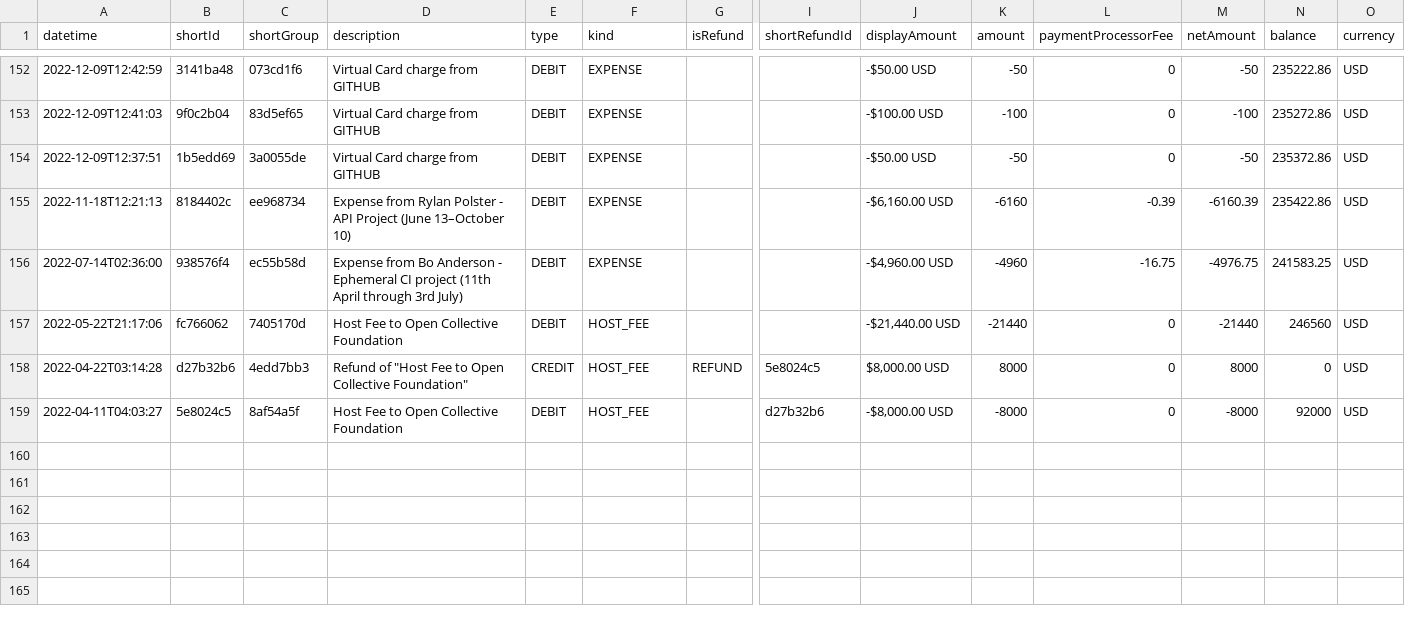
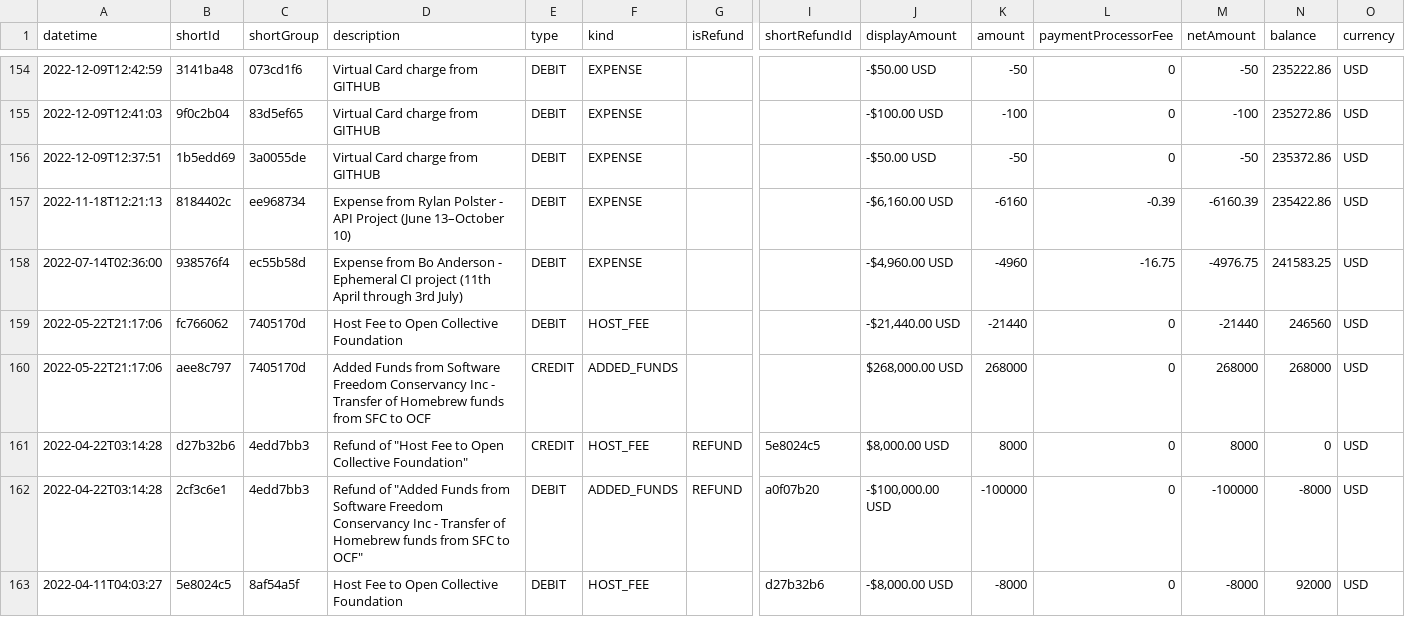
Before and after one commit to colindean/homebrew-finances, a CSV file: oc-brew.csv, drawn as a sheet; only a part is shown, gaps mark what is left out; rows hold the shown columns only; the diff covers the shown part only; the diff names each change by its address in the sheet, - before the commit and + after, or states it on an @@ line.

Commit message:
Update data to latest snapshot

```diff
--- a/oc-brew.csv
+++ b/oc-brew.csv
+row 160: 2022-05-22T21:17:06 | aee8c797 | 7405170d | Added Funds from Software Freedom Conservancy Inc - Transfer of Homebrew funds from SFC to OCF | CREDIT | ADDED_FUNDS |  |  | $268,000.00 USD | 268000 | 0 | 268000 | 268000 | USD
+row 162: 2022-04-22T03:14:28 | 2cf3c6e1 | 4edd7bb3 | Refund of "Added Funds from Software Freedom Conservancy Inc - Transfer of Homebrew funds from SFC to OCF" | DEBIT | ADDED_FUNDS | REFUND | a0f07b20 | -$100,000.00 USD | -100000 | 0 | -100000 | -8000 | USD
```
Also changed, not shown: 3 added rows elsewhere in this file, 11 other files.
